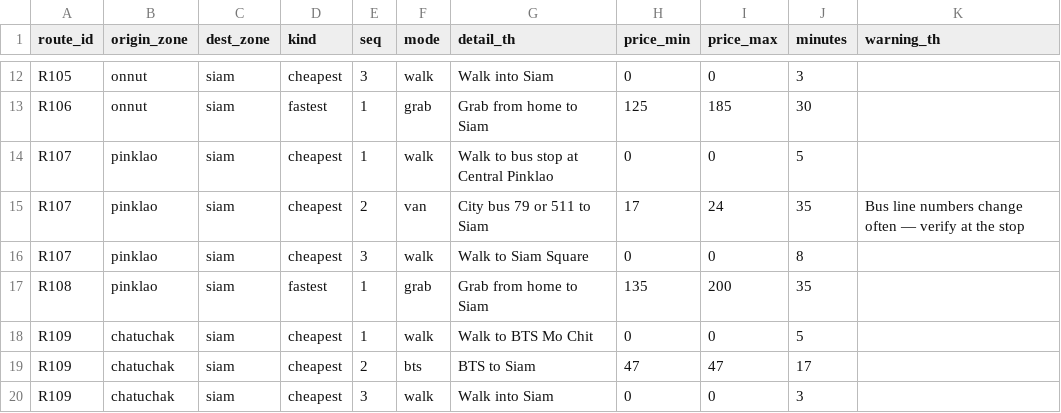
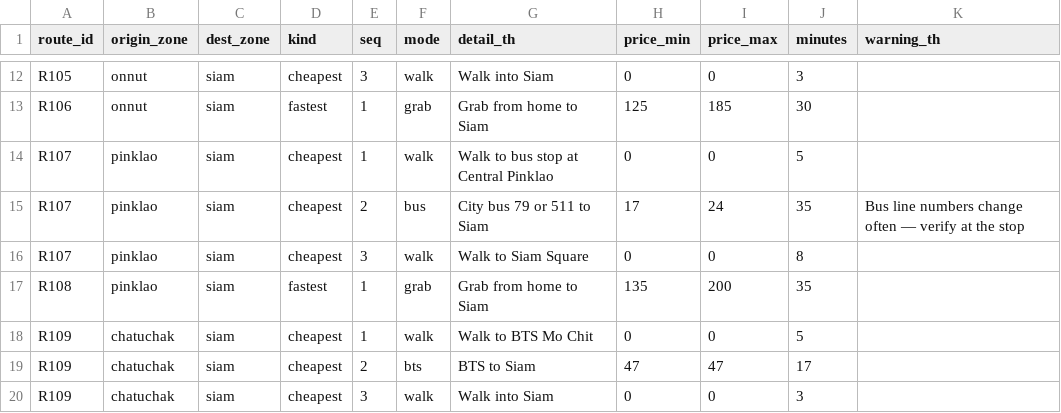
Before and after one commit to Klaosj/gonai, a CSV file: data/w2/routes.csv, drawn as a sheet; only a part is shown, gaps mark what is left out.

```diff
--- a/data/w2/routes.csv
+++ b/data/w2/routes.csv
@@ -14,3 +14,3 @@ R106,onnut,siam,fastest,1,grab,Grab from home to Siam,125,185,30,
 R107,pinklao,siam,cheapest,1,walk,Walk to bus stop at Central Pinklao,0,0,5,
-R107,pinklao,siam,cheapest,2,van,City bus 79 or 511 to Siam,17,24,35,Bus line numbers change often — verify at the stop
+R107,pinklao,siam,cheapest,2,bus,City bus 79 or 511 to Siam,17,24,35,Bus line numbers change often — verify at the stop
 R107,pinklao,siam,cheapest,3,walk,Walk to Siam Square,0,0,8,
```
Also changed, not shown: data/w2/venues.csv, 5 other files.
